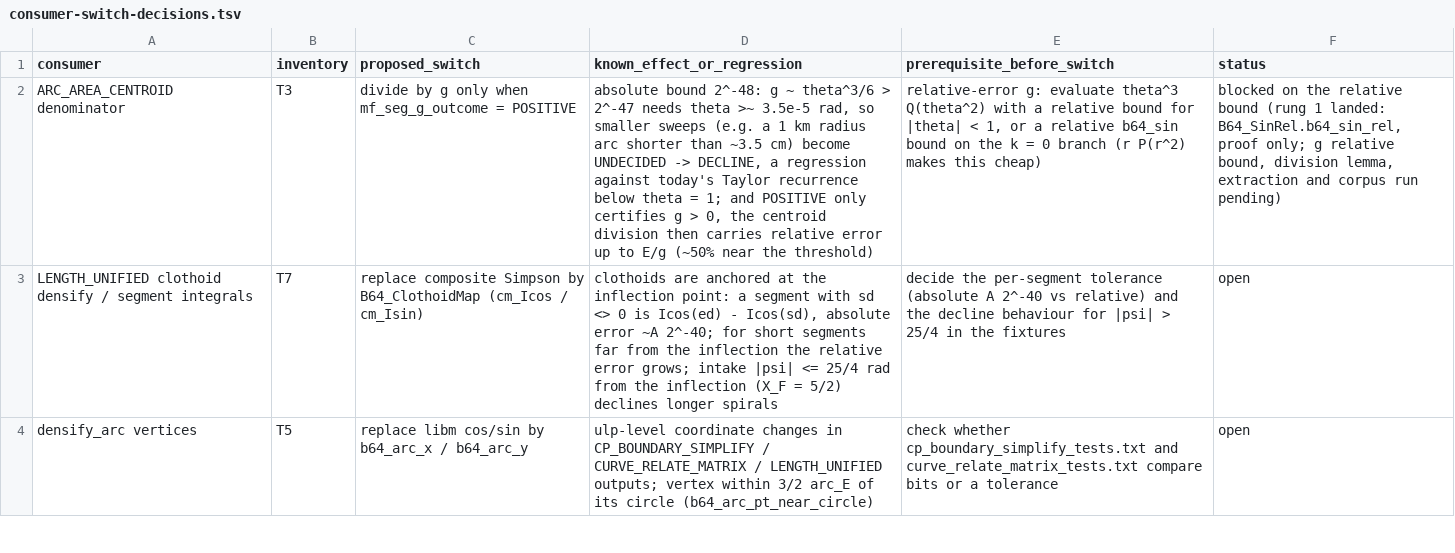
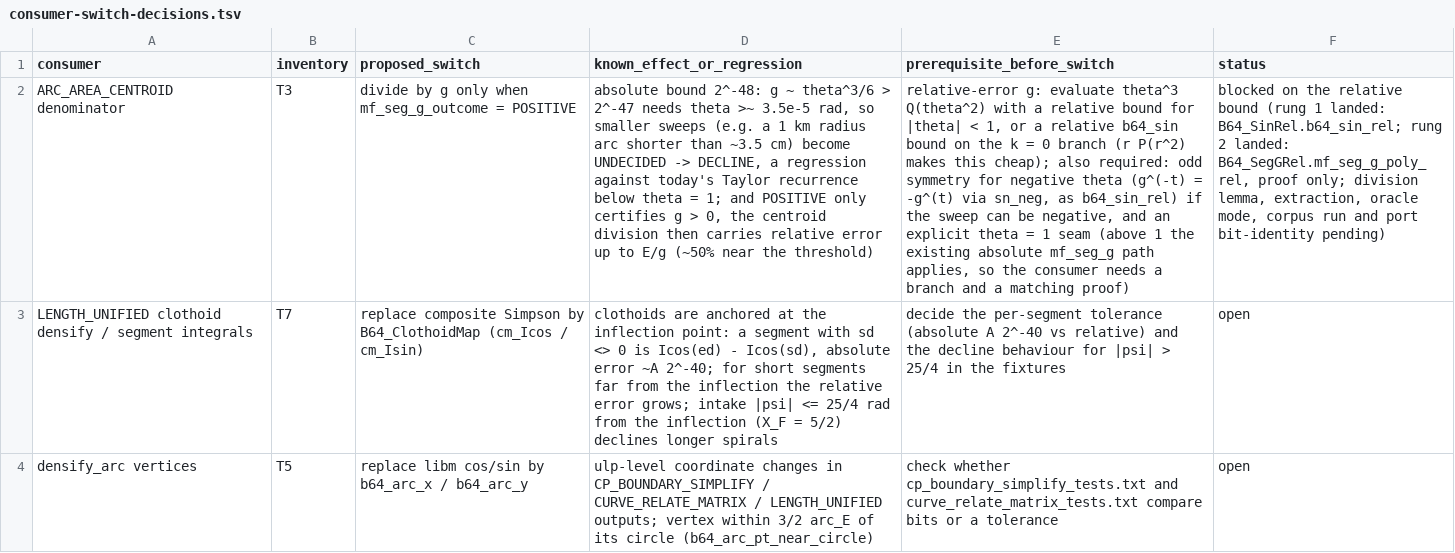
Before and after one commit to grootstebozewolf/NetTopologySuite.Proofs, a TSV file: docs/consumer-switch-decisions.tsv, drawn as a sheet; only a part is shown; the diff names each change by its address in the sheet, - before the commit and + after, or states it on an @@ line.

Commit message:
T3 rung 2: mf_seg_g_poly_rel — relative bound 24·u·g for g = a − sin a on [2^-338, 1] (proof only) (#997)

```diff
--- a/docs/consumer-switch-decisions.tsv
+++ b/docs/consumer-switch-decisions.tsv
-E2 (prerequisite_before_switch): …makes this cheap)
+E2 (prerequisite_before_switch): …makes this cheap); also required: odd symmetry for negative theta (g^(-t) = -g^(t) via sn_neg, as b64_sin_rel) if the sweep can be negative, and an explicit theta = 1 seam (above 1 the existing absolute mf_seg_g path applies, so the consumer needs a branch and a matching proof)
-F2 (status): …1 landed: B64_SinRel.b64_sin_rel, proof only; g relative bound, division lemma, extraction and corpus run pending)
+F2 (status): …1 landed: B64_SinRel.b64_sin_rel; rung 2 landed: B64_SegGRel.mf_seg_g_poly_rel, proof only; division lemma, extraction, oracle mode, corpus run and port bit-identity pending)
```
Also changed, not shown: 6 other files.
